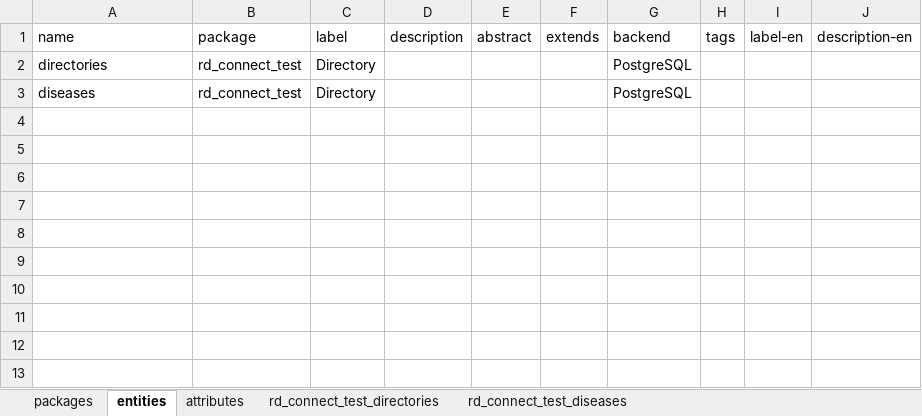
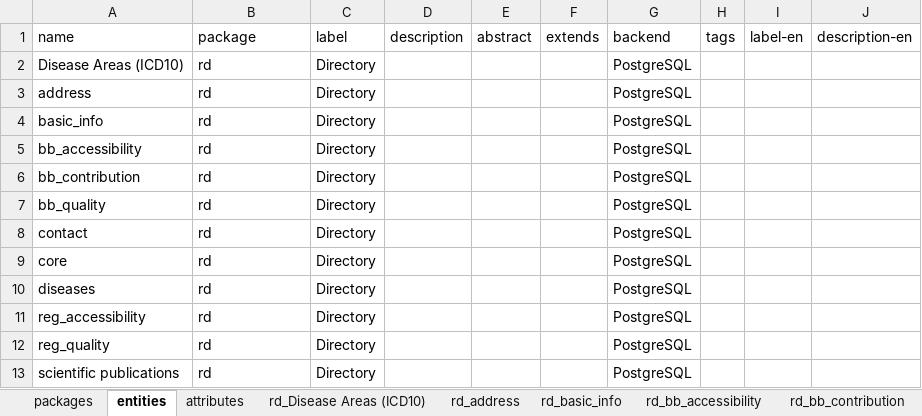
Before and after one commit to bibbox/app-rd-connect, an Excel workbook: rd_connect_auto.xlsx, sheet entities, drawn as a sheet; values as stored, in another font and other column widths than the file's, no borders; addresses are those after the commit; the diff names each change by its address in the sheet, - before the commit and + after, or states it on an @@ line.

Commit message:
add entities and sample files

```diff
--- a/rd_connect_auto.xlsx (sheet entities)
+++ b/rd_connect_auto.xlsx (sheet entities)
-sheet tab: rd_connect_test_directories
+sheet tab: rd_Disease Areas (ICD10)
-sheet tab: rd_connect_test_diseases
+sheet tab: rd_address
+sheet tab: rd_basic_info
+sheet tab: rd_bb_accessibility
+sheet tab: rd_bb_contribution
+row 2: Disease Areas (ICD10) | rd | Directory |  |  |  | PostgreSQL
+row 3: address | rd | Directory |  |  |  | PostgreSQL
+row 4: basic_info | rd | Directory |  |  |  | PostgreSQL
+row 5: bb_accessibility | rd | Directory |  |  |  | PostgreSQL
+row 6: bb_contribution | rd | Directory |  |  |  | PostgreSQL
+row 7: bb_quality | rd | Directory |  |  |  | PostgreSQL
+row 8: contact | rd | Directory |  |  |  | PostgreSQL
-A9 (name): directories
+A9 (name): core
-B9:B10 (package): rd_connect_test
+B9:B10 (package): rd
+row 11: reg_accessibility | rd | Directory |  |  |  | PostgreSQL
+row 12: reg_quality | rd | Directory |  |  |  | PostgreSQL
+row 13: scientific publications | rd | Directory |  |  |  | PostgreSQL
```
Also changed, not shown: sheet rd_Disease Areas (ICD10), sheet attributes, sheet rd_address, sheet packages, other sheet tabs, rd_connect_auto_template.xlsx, rd_connect_entity_info.xlsx.
